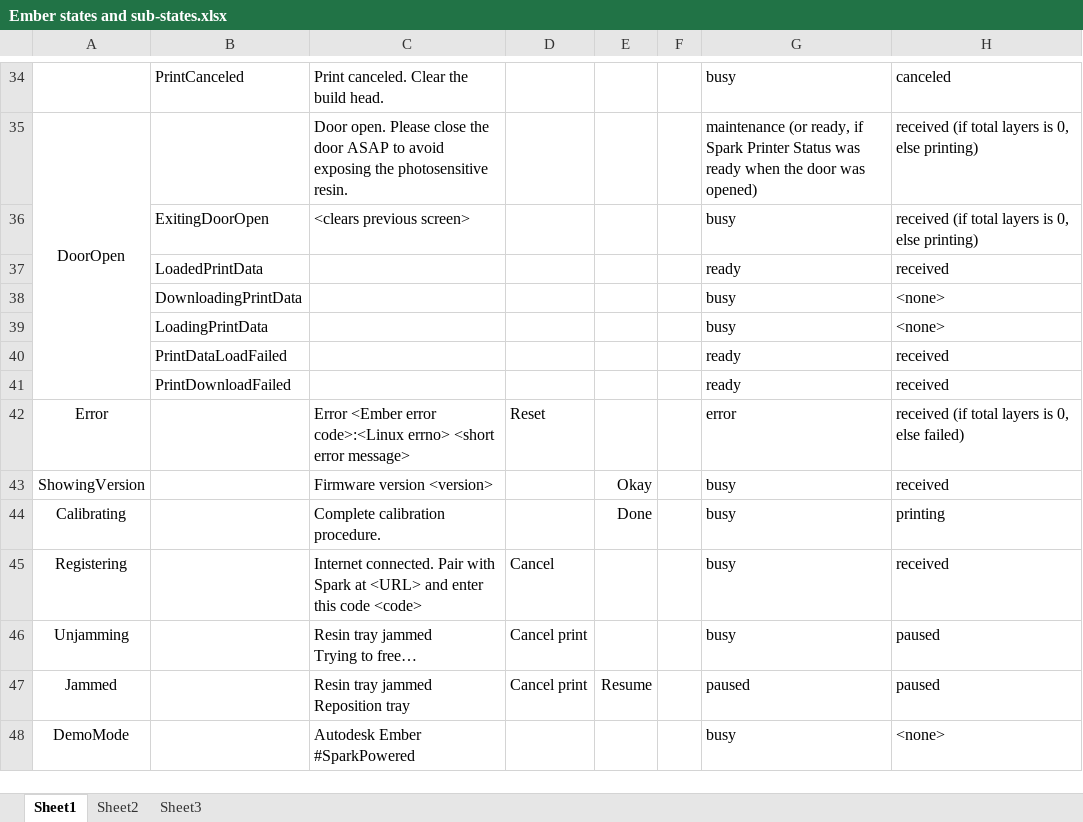
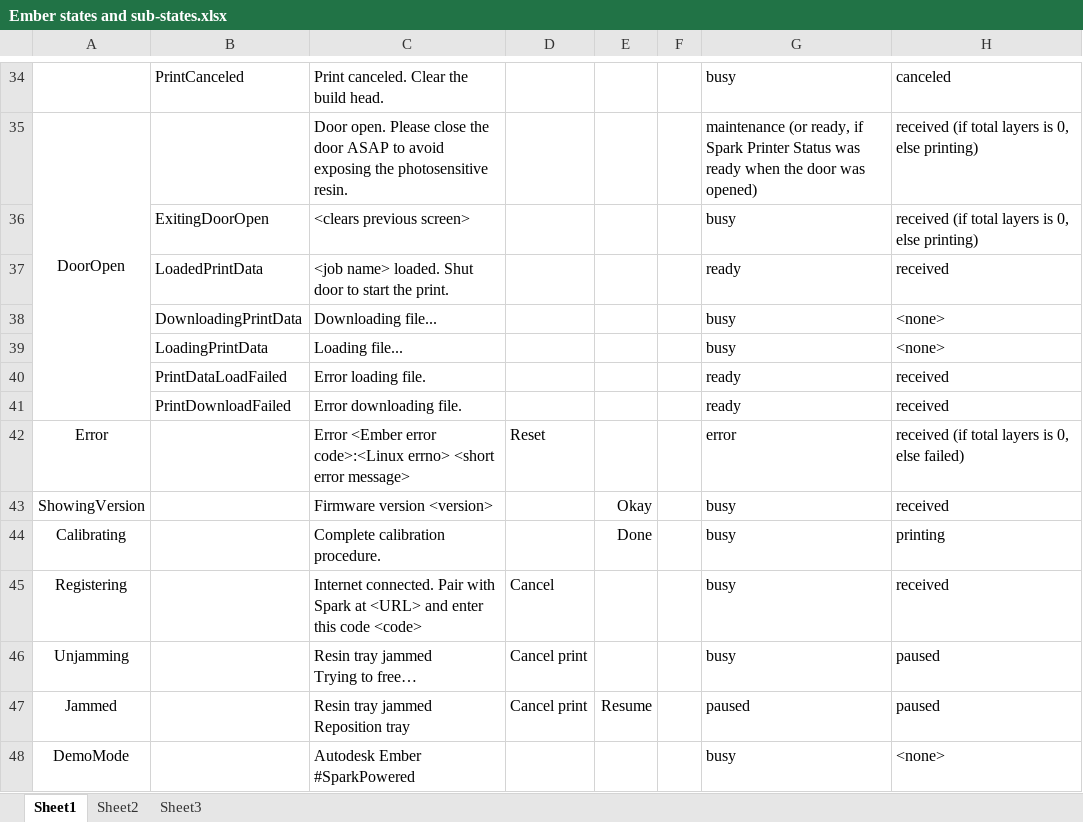
Before and after one commit to spark3dp/ember-firmware, an Excel workbook: docs/Ember states and sub-states.xlsx, sheet Sheet1, drawn as a sheet; only a part is shown, gaps mark what is left out; values as stored, in another font and other column widths than the file's, no borders; the diff names each change by its address in the sheet, - before the commit and + after, or states it on an @@ line.

Commit message:
updated states/substates spreadsheet with new DoorOpen screens, & updated change log

```diff
--- a/docs/Ember states and sub-states.xlsx (sheet Sheet1)
+++ b/docs/Ember states and sub-states.xlsx (sheet Sheet1)
-C37: (empty)
+C37: <job name> loaded. Shut door to start the print.
-C38: (empty)
+C38: Downloading file...
-C39: (empty)
+C39: Loading file...
-C40: (empty)
+C40: Error loading file.
-C41: (empty)
+C41: Error downloading file.
```
Also changed, not shown: 1 other file.
